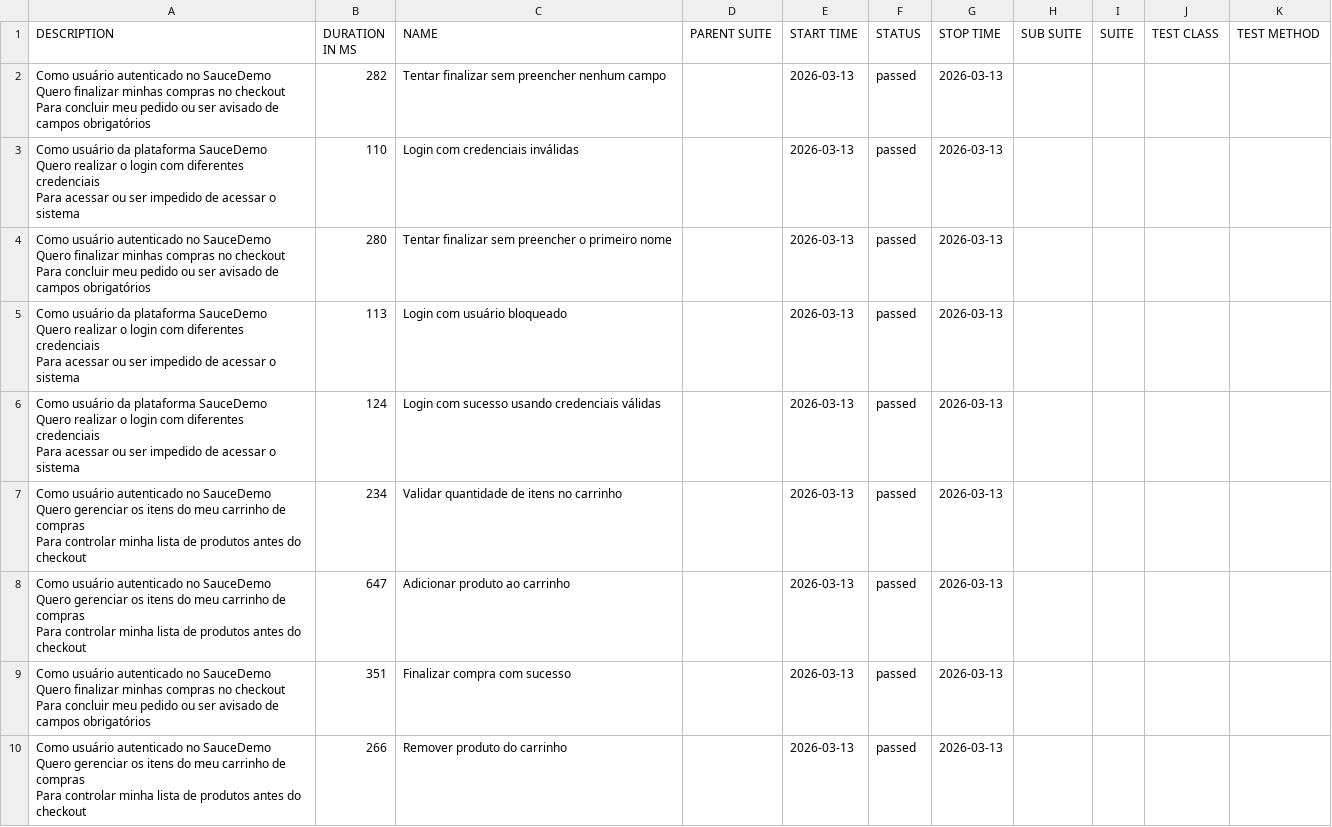
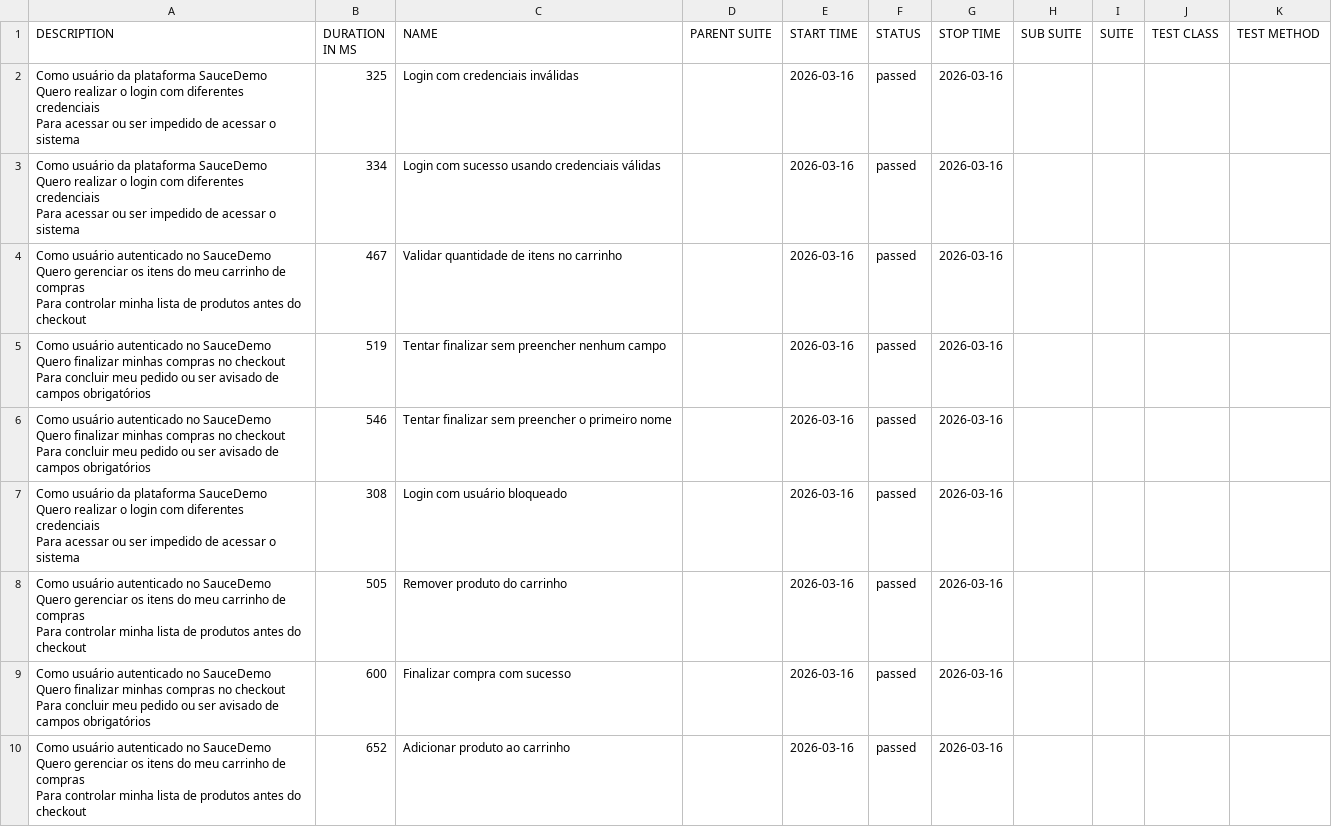
Before and after one commit to tomgunners/test-automation-monorepo, a CSV file: allure-report/data/suites.csv, drawn as a sheet.

```diff
--- a/allure-report/data/suites.csv
+++ b/allure-report/data/suites.csv
@@ -1,28 +1,28 @@
 "DESCRIPTION","DURATION IN MS","NAME","PARENT SUITE","START TIME","STATUS","STOP TIME","SUB SUITE","SUITE","TEST CLASS","TEST METHOD"
-"Como usuário autenticado no SauceDemo
-  Quero finalizar minhas compras no checkout
-  Para concluir meu pedido ou ser avisado de campos obrigatórios","282","Tentar finalizar sem preencher nenhum campo","","2026-03-13","passed","2026-03-13","","","",""
-"Como usuário da plataforma SauceDemo
-  Quero realizar o login com diferentes credenciais
-  Para acessar ou ser impedido de acessar o sistema","110","Login com credenciais inválidas","","2026-03-13","passed","2026-03-13","","","",""
-"Como usuário autenticado no SauceDemo
-  Quero finalizar minhas compras no checkout
-  Para concluir meu pedido ou ser avisado de campos obrigatórios","280","Tentar finalizar sem preencher o primeiro nome","","2026-03-13","passed","2026-03-13","","","",""
-"Como usuário da plataforma SauceDemo
-  Quero realizar o login com diferentes credenciais
-  Para acessar ou ser impedido de acessar o sistema","113","Login com usuário bloqueado","","2026-03-13","passed","2026-03-13","","","",""
-"Como usuário da plataforma SauceDemo
-  Quero realizar o login com diferentes credenciais
-  Para acessar ou ser impedido de acessar o sistema","124","Login com sucesso usando credenciais válidas","","2026-03-13","passed","2026-03-13","","","",""
-"Como usuário autenticado no SauceDemo
-  Quero gerenciar os itens do meu carrinho de compras
-  Para controlar minha lista de produtos antes do checkout","234","Validar quantidade de itens no carrinho","","2026-03-13","passed","2026-03-13","","","",""
-"Como usuário autenticado no SauceDemo
-  Quero gerenciar os itens do meu carrinho de compras
-  Para controlar minha lista de produtos antes do checkout","647","Adicionar produto ao carrinho","","2026-03-13","passed","2026-03-13","","","",""
-"Como usuário autenticado no SauceDemo
-  Quero finalizar minhas compras no checkout
-  Para concluir meu pedido ou ser avisado de campos obrigatórios","351","Finalizar compra com sucesso","","2026-03-13","passed","2026-03-13","","","",""
-"Como usuário autenticado no SauceDemo
-  Quero gerenciar os itens do meu carrinho de compras
-  Para controlar minha lista de produtos antes do checkout","266","Remover produto do carrinho","","2026-03-13","passed","2026-03-13","","","",""
+"Como usuário da plataforma SauceDemo
+  Quero realizar o login com diferentes credenciais
+  Para acessar ou ser impedido de acessar o sistema","325","Login com credenciais inválidas","","2026-03-16","passed","2026-03-16","","","",""
+"Como usuário da plataforma SauceDemo
+  Quero realizar o login com diferentes credenciais
+  Para acessar ou ser impedido de acessar o sistema","334","Login com sucesso usando credenciais válidas","","2026-03-16","passed","2026-03-16","","","",""
+"Como usuário autenticado no SauceDemo
+  Quero gerenciar os itens do meu carrinho de compras
+  Para controlar minha lista de produtos antes do checkout","467","Validar quantidade de itens no carrinho","","2026-03-16","passed","2026-03-16","","","",""
+"Como usuário autenticado no SauceDemo
+  Quero finalizar minhas compras no checkout
+  Para concluir meu pedido ou ser avisado de campos obrigatórios","519","Tentar finalizar sem preencher nenhum campo","","2026-03-16","passed","2026-03-16","","","",""
+"Como usuário autenticado no SauceDemo
+  Quero finalizar minhas compras no checkout
+  Para concluir meu pedido ou ser avisado de campos obrigatórios","546","Tentar finalizar sem preencher o primeiro nome","","2026-03-16","passed","2026-03-16","","","",""
+"Como usuário da plataforma SauceDemo
+  Quero realizar o login com diferentes credenciais
+  Para acessar ou ser impedido de acessar o sistema","308","Login com usuário bloqueado","","2026-03-16","passed","2026-03-16","","","",""
+"Como usuário autenticado no SauceDemo
+  Quero gerenciar os itens do meu carrinho de compras
+  Para controlar minha lista de produtos antes do checkout","505","Remover produto do carrinho","","2026-03-16","passed","2026-03-16","","","",""
+"Como usuário autenticado no SauceDemo
+  Quero finalizar minhas compras no checkout
+  Para concluir meu pedido ou ser avisado de campos obrigatórios","600","Finalizar compra com sucesso","","2026-03-16","passed","2026-03-16","","","",""
+"Como usuário autenticado no SauceDemo
+  Quero gerenciar os itens do meu carrinho de compras
+  Para controlar minha lista de produtos antes do checkout","652","Adicionar produto ao carrinho","","2026-03-16","passed","2026-03-16","","","",""
```
Also changed, not shown: allure-report/data/behaviors.csv, 32 other files.
